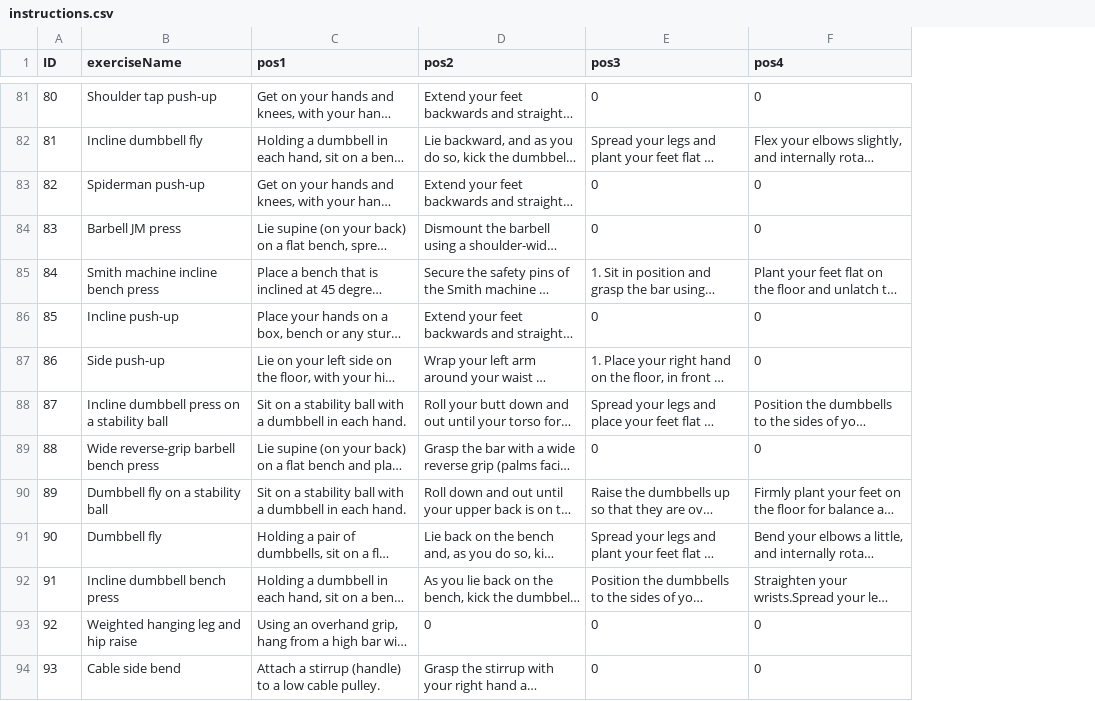
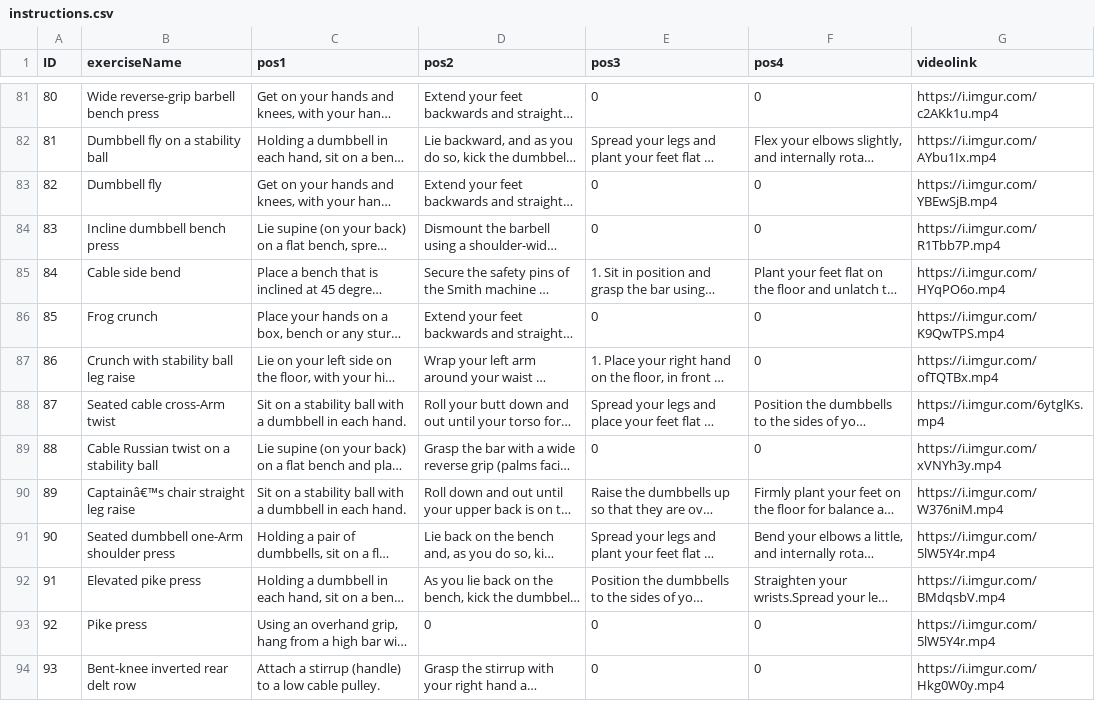
Before and after one commit to shahadd9/Smart-PT-gp1, a CSV file: app/src/main/python/instructions.csv, drawn as a sheet; only a part is shown, gaps mark what is left out; long unchanged cells end in …; the diff covers the shown part only; the diff names each change by its address in the sheet, - before the commit and + after, or states it on an @@ line.

```diff
--- a/app/src/main/python/instructions.csv
+++ b/app/src/main/python/instructions.csv
+column G (videolink), rows 81-94: https://i.imgur.com/c2AKk1u.mp4 | https://i.imgur.com/AYbu1Ix.mp4 | https://i.imgur.com/YBEwSjB.mp4 | https://i.imgur.com/R1Tbb7P.mp4 | https://i.imgur.com/HYqPO6o.mp4 | https://i.imgur.com/K9QwTPS.mp4 | https://i.imgur.com/ofTQTBx.mp4 | https://i.imgur.com/6ytglKs.mp4 | https://i.imgur.com/xVNYh3y.mp4 | https://i.imgur.com/W376niM.mp4 | https://i.imgur.com/5lW5Y4r.mp4 | https://i.imgur.com/BMdqsbV.mp4 | https://i.imgur.com/5lW5Y4r.mp4 | https://i.imgur.com/Hkg0W0y.mp4
-B81 (exerciseName): Shoulder tap push-up
+B81 (exerciseName): Wide reverse-grip barbell bench press
-B82 (exerciseName): Incline dumbbell fly
+B82 (exerciseName): Dumbbell fly on a stability ball
-B83 (exerciseName): Spiderman push-up
+B83 (exerciseName): Dumbbell fly
-B84 (exerciseName): Barbell JM press
+B84 (exerciseName): Incline dumbbell bench press
-B85 (exerciseName): Smith machine incline bench press
+B85 (exerciseName): Cable side bend
-B86 (exerciseName): Incline push-up
+B86 (exerciseName): Frog crunch
-B87 (exerciseName): Side push-up
+B87 (exerciseName): Crunch with stability ball leg raise
-B88 (exerciseName): Incline dumbbell press on a stability ball
+B88 (exerciseName): Seated cable cross-Arm twist
-B89 (exerciseName): Wide reverse-grip barbell bench press
+B89 (exerciseName): Cable Russian twist on a stability ball
-B90 (exerciseName): Dumbbell fly on a stability ball
+B90 (exerciseName): Captainâ€™s chair straight leg raise
-B91 (exerciseName): Dumbbell fly
+B91 (exerciseName): Seated dumbbell one-Arm shoulder press
-B92 (exerciseName): Incline dumbbell bench press
+B92 (exerciseName): Elevated pike press
-B93 (exerciseName): Weighted hanging leg and hip raise
+B93 (exerciseName): Pike press
-B94 (exerciseName): Cable side bend
+B94 (exerciseName): Bent-knee inverted rear delt row
```
Also changed, not shown: 117 edited cells elsewhere in this file, 9 other files.
